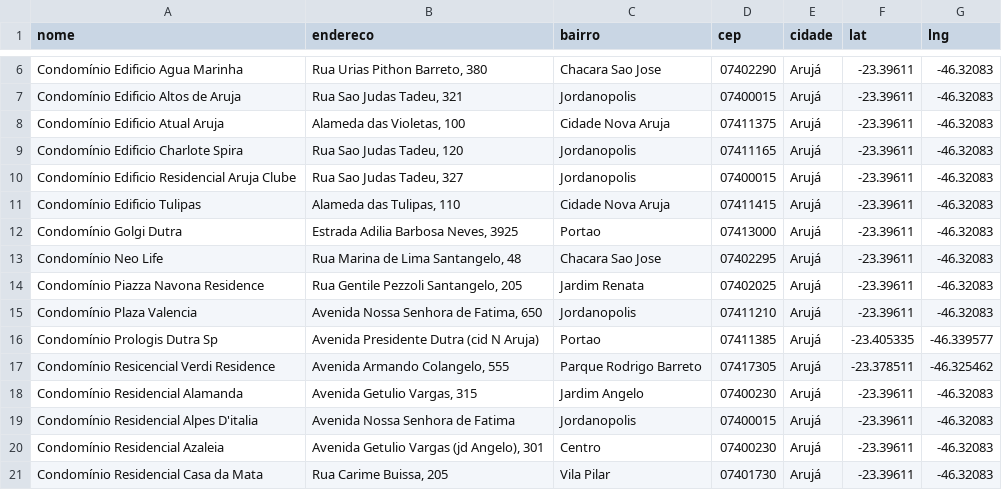
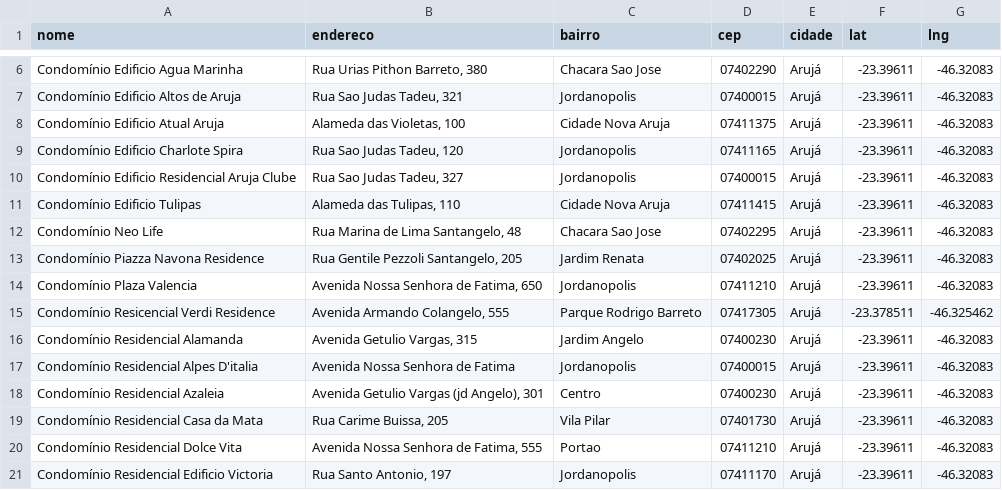
Before and after one commit to wanderpomares-sys/Achados-De-Condominio, a CSV file: data/condominios/aruja.csv, drawn as a sheet; only a part is shown, gaps mark what is left out; the shorter side is filled out with more unchanged rows; the diff names each change by its address in the sheet, - before the commit and + after, or states it on an @@ line.

```diff
--- a/data/condominios/aruja.csv
+++ b/data/condominios/aruja.csv
-row 12: Condomínio Golgi Dutra | Estrada Adilia Barbosa Neves, 3925 | Portao | 07413000 | Arujá | -23.39611 | -46.32083
-row 16: Condomínio Prologis Dutra Sp | Avenida Presidente Dutra (cid N Aruja) | Portao | 07411385 | Arujá | -23.405335 | -46.339577
```
Also changed, not shown: 2 other files.
